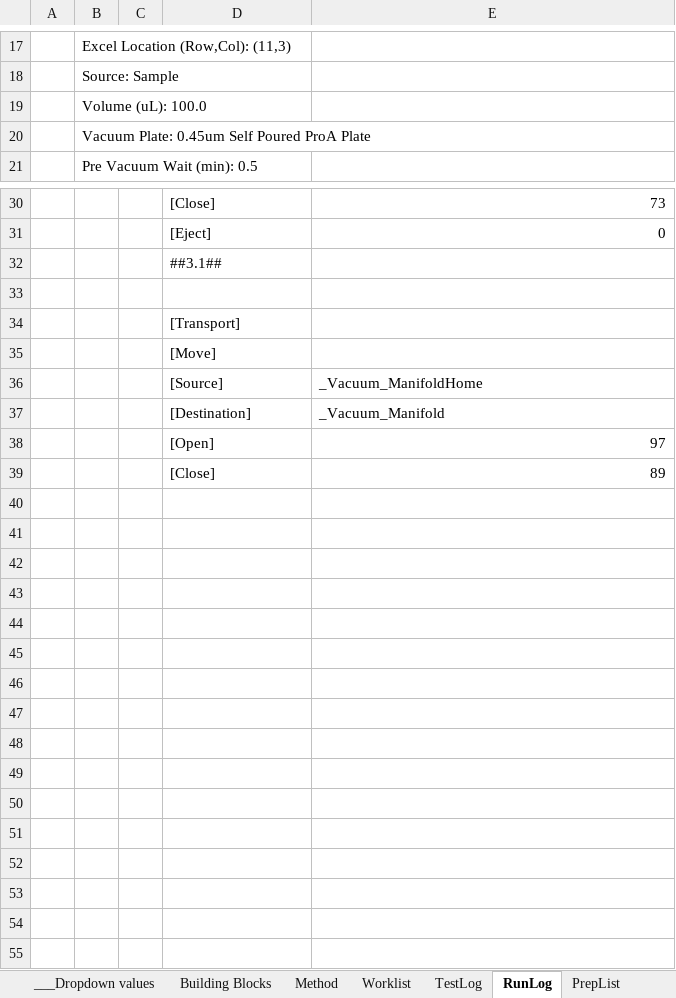
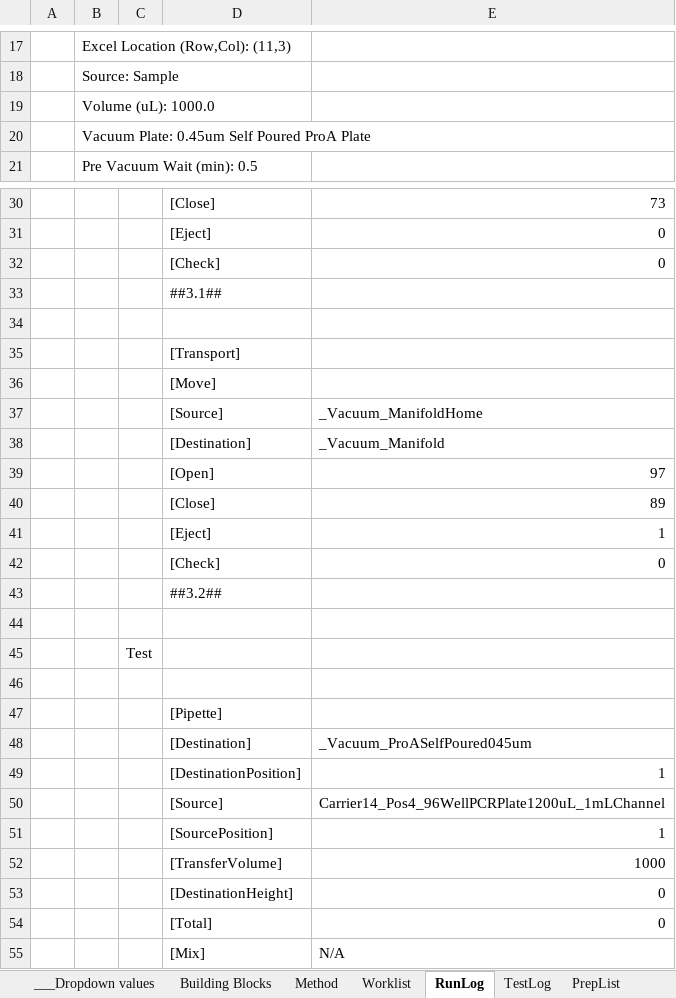
Before and after one commit to Pfizer-BradleyBare/PytomatedLiquidHandling, an Excel workbook: Method Maker2.xlsm, sheet RunLog, drawn as a sheet; only a part is shown, gaps mark what is left out; values as stored, in another font and other column widths than the file's, no borders; the diff names each change by its address in the sheet, - before the commit and + after, or states it on an @@ line.

```diff
--- a/Method Maker2.xlsm (sheet RunLog)
+++ b/Method Maker2.xlsm (sheet RunLog)
@@ sheet tab order changed: ___Dropdown values | Building Blocks | Method | Worklist | RunLog | TestLog | PrepList @@
-B19: Volume (uL): 100.0
+B19: Volume (uL): 1000.0
+row 32:  |  |  | [Check] | 0
+row 41:  |  |  | [Eject] | 1
+row 42:  |  |  | [Check] | 0
+row 43:  |  |  | ##3.2##
+row 44: (empty)
+row 45:  |  | Test
+row 46: (empty)
+row 47:  |  |  | [Pipette]
+row 48:  |  |  | [Destination] | _Vacuum_ProASelfPoured045um
+row 49:  |  |  | [DestinationPosition] | 1
+row 50:  |  |  | [Source] | Carrier14_Pos4_96WellPCRPlate1200uL_1mLChannel
+row 51:  |  |  | [SourcePosition] | 1
+row 52:  |  |  | [TransferVolume] | 1000
+row 53:  |  |  | [DestinationHeight] | 0
+row 54:  |  |  | [Total] | 0
+row 55:  |  |  | [Mix] | N/A
```
Also changed, not shown: sheet TestLog, sheet Method, 3 other files.
